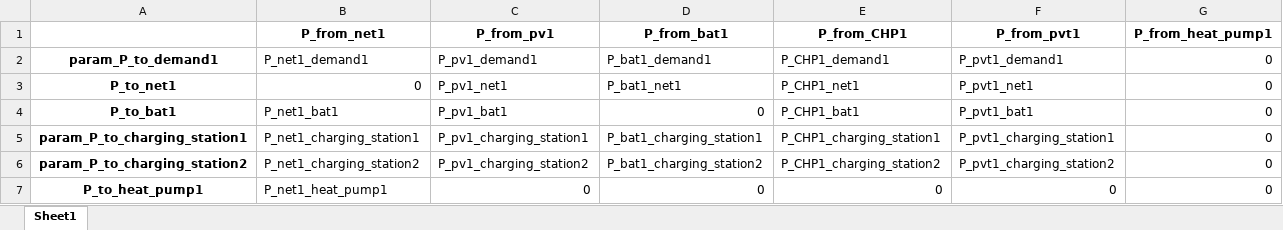
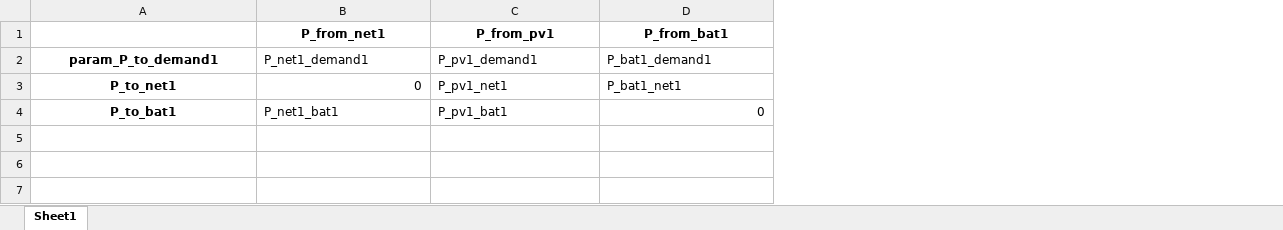
Before and after one commit to christianLeomil/masterthesis, an Excel workbook: output/df_con_electric.xlsx, sheet Sheet1, drawn as a sheet; values as stored, in another font and other column widths than the file's, no borders; the diff names each change by its address in the sheet, - before the commit and + after, or states it on an @@ line.

```diff
--- a/output/df_con_electric.xlsx (sheet Sheet1)
+++ b/output/df_con_electric.xlsx (sheet Sheet1)
-column E (P_from_CHP1), rows 2-4: P_CHP1_demand1 | P_CHP1_net1 | P_CHP1_bat1
-column F (P_from_pvt1), rows 2-4: P_pvt1_demand1 | P_pvt1_net1 | P_pvt1_bat1
-column G (P_from_heat_pump1), rows 2-4: all 0
-row 5: param_P_to_charging_station1 | P_net1_charging_station1 | P_pv1_charging_station1 | P_bat1_charging_station1 | P_CHP1_charging_station1 | P_pvt1_charging_station1 | 0
-row 6: param_P_to_charging_station2 | P_net1_charging_station2 | P_pv1_charging_station2 | P_bat1_charging_station2 | P_CHP1_charging_station2 | P_pvt1_charging_station2 | 0
-row 7: P_to_heat_pump1 | P_net1_heat_pump1 | 0 | 0 | 0 | 0 | 0
```
Also changed, not shown: input/df_input.xlsx, output/df_aux.xlsx, 21 other files.
